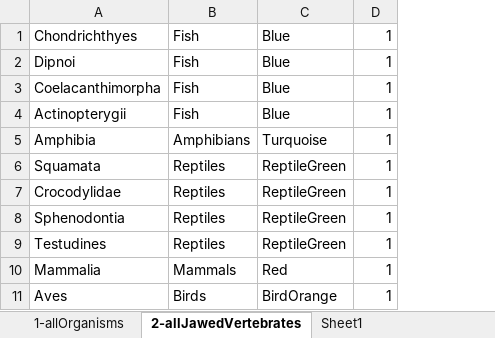
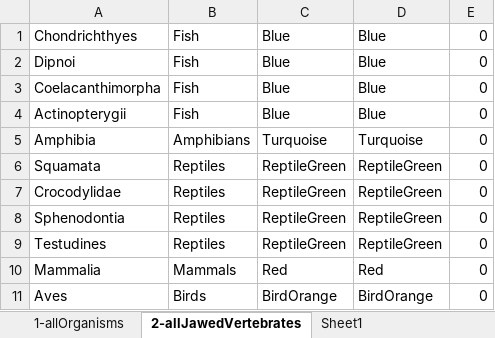
Before and after one commit to ndattani/genomicMDS, an Excel workbook: setsOfTaxaAndColors.xlsx, sheet 2-allJawedVertebrates, drawn as a sheet; values as stored, in another font and other column widths than the file's, no borders; removed rows and columns are numbered as before the commit, all else as after; the diff names each change by its address in the sheet, - before the commit and + after, or states it on an @@ line.

Commit message:
added column to setsOfTaxaAndColors.xlsx for color of marker edges, adjusted genomicMDS.m to read this new column and to use it appropriately, just about to try to make the legends combine groups of entries into single legend entries

```diff
--- a/setsOfTaxaAndColors.xlsx (sheet 2-allJawedVertebrates)
+++ b/setsOfTaxaAndColors.xlsx (sheet 2-allJawedVertebrates)
-column D, rows 1-11: all 1
+column D, rows 1-11: Blue | Blue | Blue | Blue | Turquoise | ReptileGreen | ReptileGreen | ReptileGreen | ReptileGreen | Red | BirdOrange
+column E, rows 1-11: all 0
```
Also changed, not shown: sheet 8-allInsectsNCBI, sheet 7-allPrimates, sheet 4-3classes(Insect,Mammal,Amphib, sheet 6-allMammals, sheet 5-allAmphibians, 1 other file.
